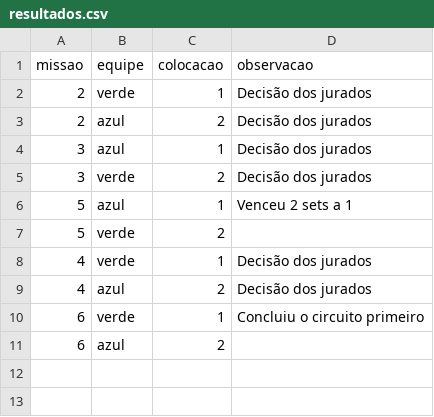
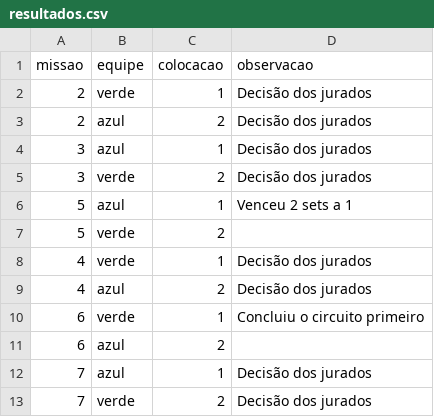
Before and after one commit to roncalli/EACPainel, a CSV file: dados/exemplos/resultados.csv, drawn as a sheet; the diff names each change by its address in the sheet, - before the commit and + after, or states it on an @@ line.

```diff
--- a/dados/exemplos/resultados.csv
+++ b/dados/exemplos/resultados.csv
+row 12: 7 | azul | 1 | Decisão dos jurados
+row 13: 7 | verde | 2 | Decisão dos jurados
```
Also changed, not shown: dados/missoes.csv, 6 other files.
